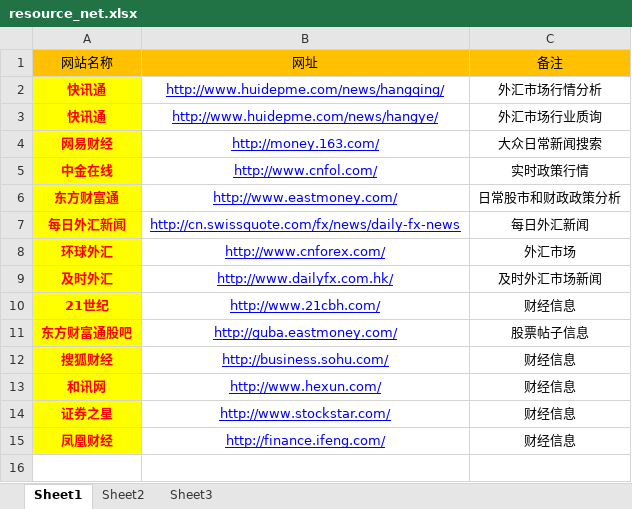
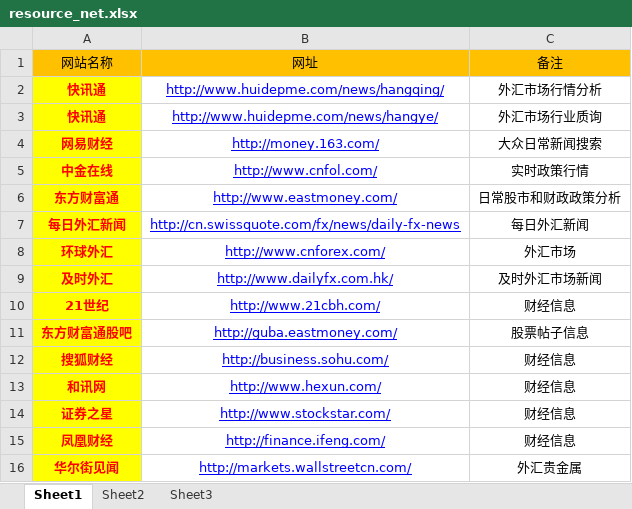
Before and after one commit to Yacoding/SpiderKTServer, an Excel workbook: resource/resource_net.xlsx, sheet Sheet1, drawn as a sheet; values as stored, in another font and other column widths than the file's, no borders; the diff names each change by its address in the sheet, - before the commit and + after, or states it on an @@ line.

```diff
--- a/resource/resource_net.xlsx (sheet Sheet1)
+++ b/resource/resource_net.xlsx (sheet Sheet1)
+row 16: 华尔街见闻 | http://markets.wallstreetcn.com/ | 外汇贵金属
```
Also changed, not shown: 6 other files.
